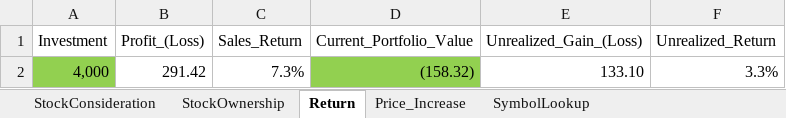
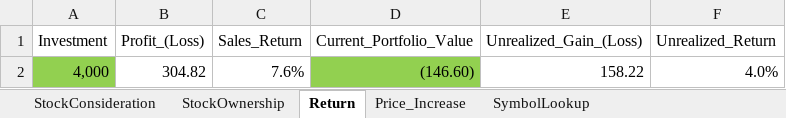
Before and after one commit to primalrun/adhoc, an Excel workbook: Stock.xlsm, sheet Return, drawn as a sheet; values as stored, in another font and other column widths than the file's, no borders; removed rows and columns are numbered as before the commit, all else as after; the diff names each change by its address in the sheet, - before the commit and + after, or states it on an @@ line.

```diff
--- a/Stock.xlsm (sheet Return)
+++ b/Stock.xlsm (sheet Return)
-row 2: 4,000 | 291.42 | 7.3% | (158.32) | 133.10 | 3.3%
+row 2: 4,000 | 304.82 | 7.6% | (146.60) | 158.22 | 4.0%
```
Also changed, not shown: sheet StockOwnership.
